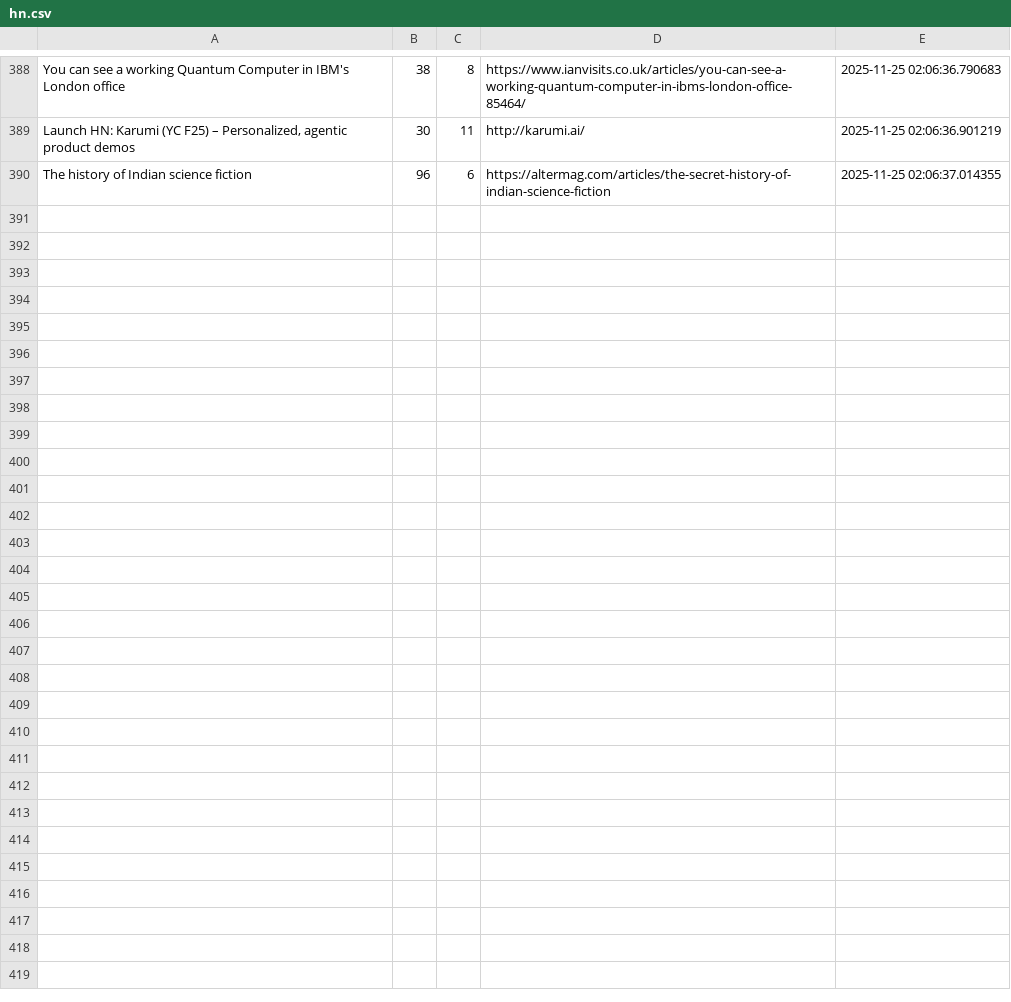
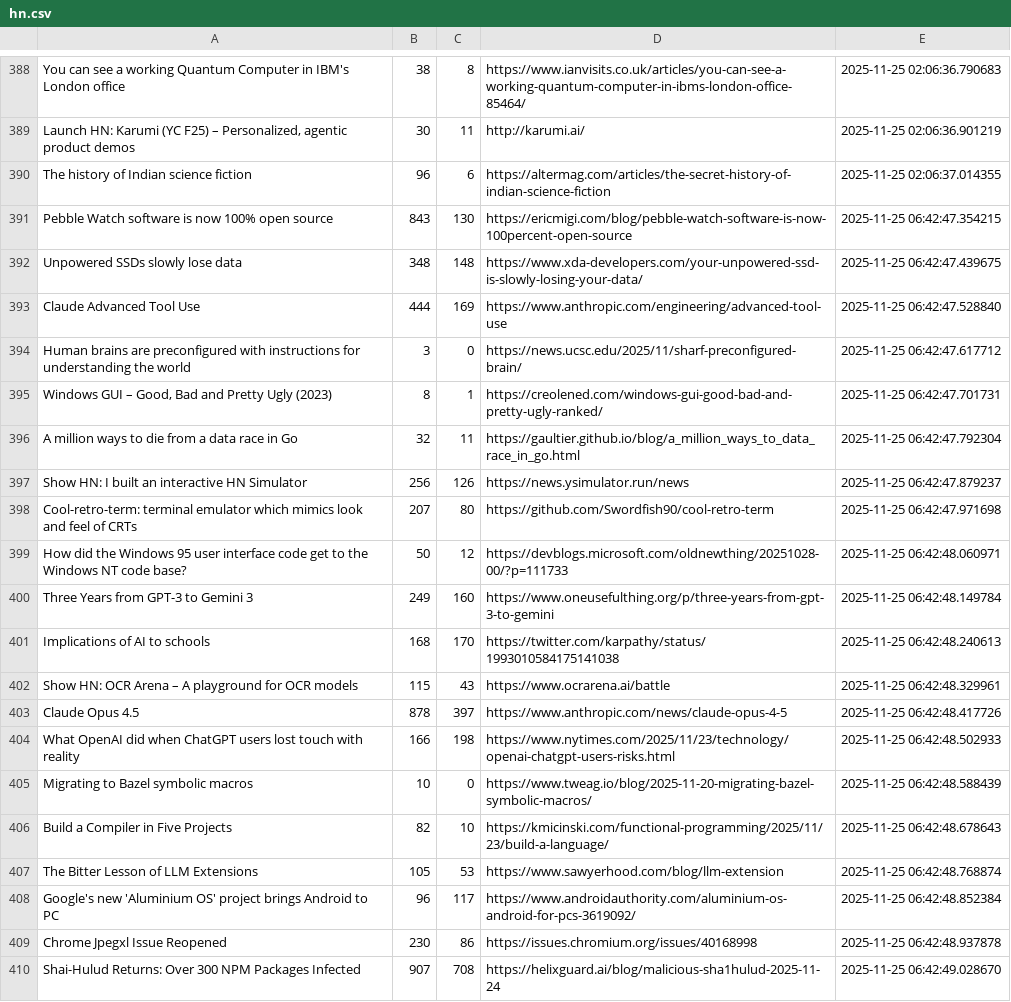
Before and after one commit to codemmaann/web-scrapping-project, a CSV file: raw_data/hn.csv, drawn as a sheet; only a part is shown, gaps mark what is left out; the diff covers the shown part only.

```diff
--- a/raw_data/hn.csv
+++ b/raw_data/hn.csv
@@ -390 +390,21 @@ You can see a working Quantum Computer in IBM's London office,38,8,https://www.i
 The history of Indian science fiction,96,6,https://altermag.com/articles/the-secret-history-of-indian-science-fiction,2025-11-25 02:06:37.014355
+Pebble Watch software is now 100% open source,843,130,https://ericmigi.com/blog/pebble-watch-software-is-now-100percent-open-source,2025-11-25 06:42:47.354215
+Unpowered SSDs slowly lose data,348,148,https://www.xda-developers.com/your-unpowered-ssd-is-slowly-losing-your-data/,2025-11-25 06:42:47.439675
+Claude Advanced Tool Use,444,169,https://www.anthropic.com/engineering/advanced-tool-use,2025-11-25 06:42:47.528840
+Human brains are preconfigured with instructions for understanding the world,3,0,https://news.ucsc.edu/2025/11/sharf-preconfigured-brain/,2025-11-25 06:42:47.617712
+"Windows GUI – Good, Bad and Pretty Ugly (2023)",8,1,https://creolened.com/windows-gui-good-bad-and-pretty-ugly-ranked/,2025-11-25 06:42:47.701731
+A million ways to die from a data race in Go,32,11,https://gaultier.github.io/blog/a_million_ways_to_data_race_in_go.html,2025-11-25 06:42:47.792304
+Show HN: I built an interactive HN Simulator,256,126,https://news.ysimulator.run/news,2025-11-25 06:42:47.879237
+Cool-retro-term: terminal emulator which mimics look and feel of CRTs,207,80,https://github.com/Swordfish90/cool-retro-term,2025-11-25 06:42:47.971698
+How did the Windows 95 user interface code get to the Windows NT code base?,50,12,https://devblogs.microsoft.com/oldnewthing/20251028-00/?p=111733,2025-11-25 06:42:48.060971
+Three Years from GPT-3 to Gemini 3,249,160,https://www.oneusefulthing.org/p/three-years-from-gpt-3-to-gemini,2025-11-25 06:42:48.149784
+Implications of AI to schools,168,170,https://twitter.com/karpathy/status/1993010584175141038,2025-11-25 06:42:48.240613
+Show HN: OCR Arena – A playground for OCR models,115,43,https://www.ocrarena.ai/battle,2025-11-25 06:42:48.329961
+Claude Opus 4.5,878,397,https://www.anthropic.com/news/claude-opus-4-5,2025-11-25 06:42:48.417726
+What OpenAI did when ChatGPT users lost touch with reality,166,198,https://www.nytimes.com/2025/11/23/technology/openai-chatgpt-users-risks.html,2025-11-25 06:42:48.502933
+Migrating to Bazel symbolic macros,10,0,https://www.tweag.io/blog/2025-11-20-migrating-bazel-symbolic-macros/,2025-11-25 06:42:48.588439
+Build a Compiler in Five Projects,82,10,https://kmicinski.com/functional-programming/2025/11/23/build-a-language/,2025-11-25 06:42:48.678643
+The Bitter Lesson of LLM Extensions,105,53,https://www.sawyerhood.com/blog/llm-extension,2025-11-25 06:42:48.768874
+Google's new 'Aluminium OS' project brings Android to PC,96,117,https://www.androidauthority.com/aluminium-os-android-for-pcs-3619092/,2025-11-25 06:42:48.852384
+Chrome Jpegxl Issue Reopened,230,86,https://issues.chromium.org/issues/40168998,2025-11-25 06:42:48.937878
+Shai-Hulud Returns: Over 300 NPM Packages Infected,907,708,https://helixguard.ai/blog/malicious-sha1hulud-2025-11-24,2025-11-25 06:42:49.028670
```
Also changed, not shown: 10 added rows elsewhere in this file, clean_data/hn_cleaned.csv, 8 other files.
